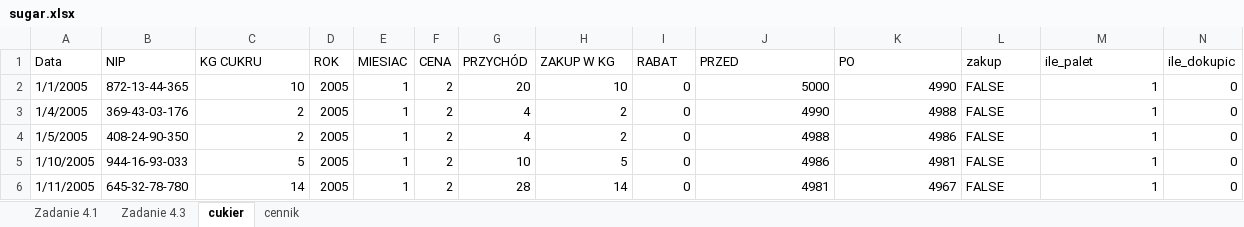
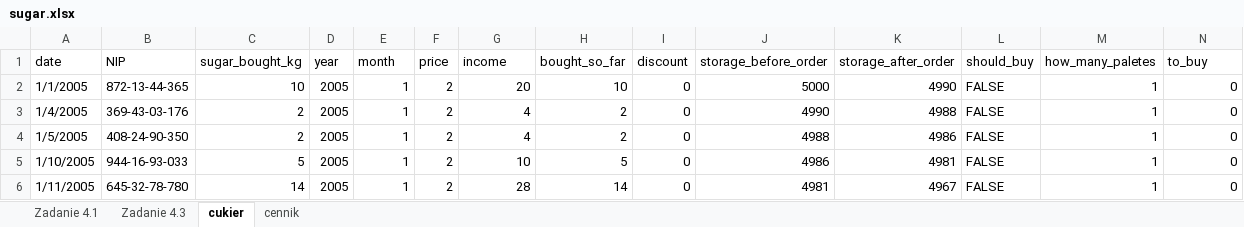
Before and after one commit to straightchlorine/thinking-exercises, an Excel workbook: 17/it2017/praktyka/sugar/solved in excel/sugar.xlsx, sheet cukier, drawn as a sheet; only a part is shown; values as stored, in another font and other column widths than the file's, no cell formats; table styles not drawn; removed rows and columns are numbered as before the commit, all else as after; rows hold the shown columns only; the diff names each change by its address in the sheet, - before the commit and + after, or states it on an @@ line.

Commit message:
finished sugar

```diff
--- a/17/it2017/praktyka/sugar/solved in excel/sugar.xlsx (sheet cukier)
+++ b/17/it2017/praktyka/sugar/solved in excel/sugar.xlsx (sheet cukier)
-row 1: Data | NIP | KG CUKRU | ROK | MIESIAC | CENA | PRZYCHÓD | ZAKUP W KG | RABAT | PRZED | PO | zakup | ile_palet | ile_dokupic
+row 1: date | NIP | sugar_bought_kg | year | month | price | income | bought_so_far | discount | storage_before_order | storage_after_order | should_buy | how_many_paletes | to_buy
```
Also changed, not shown: cell formats.
